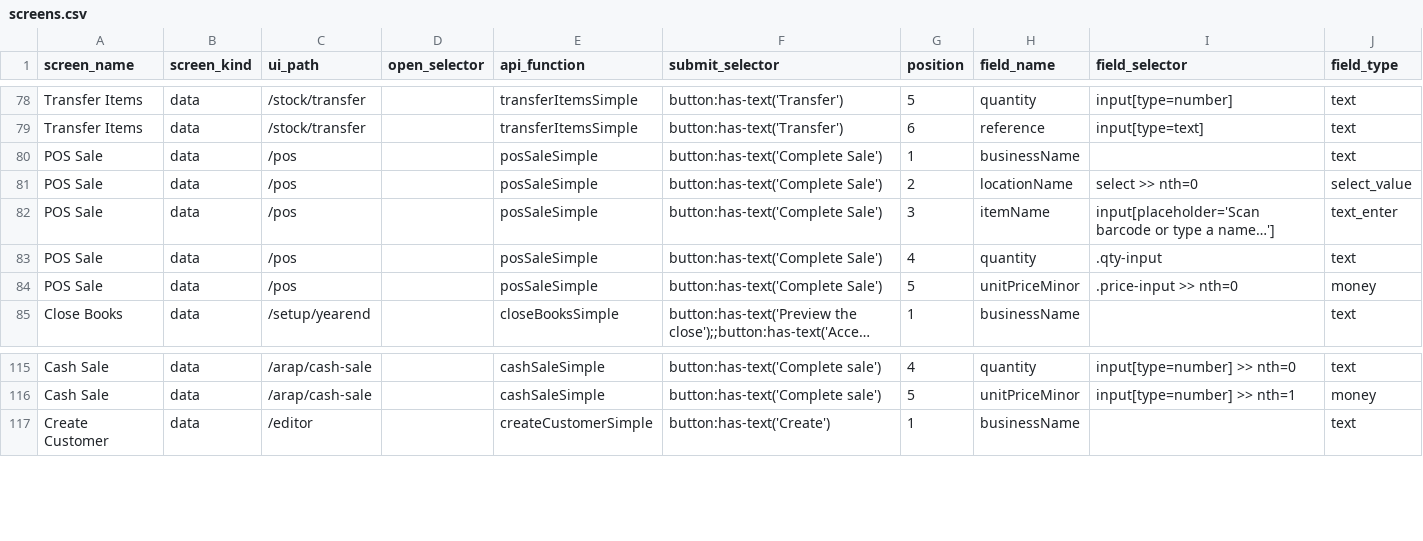
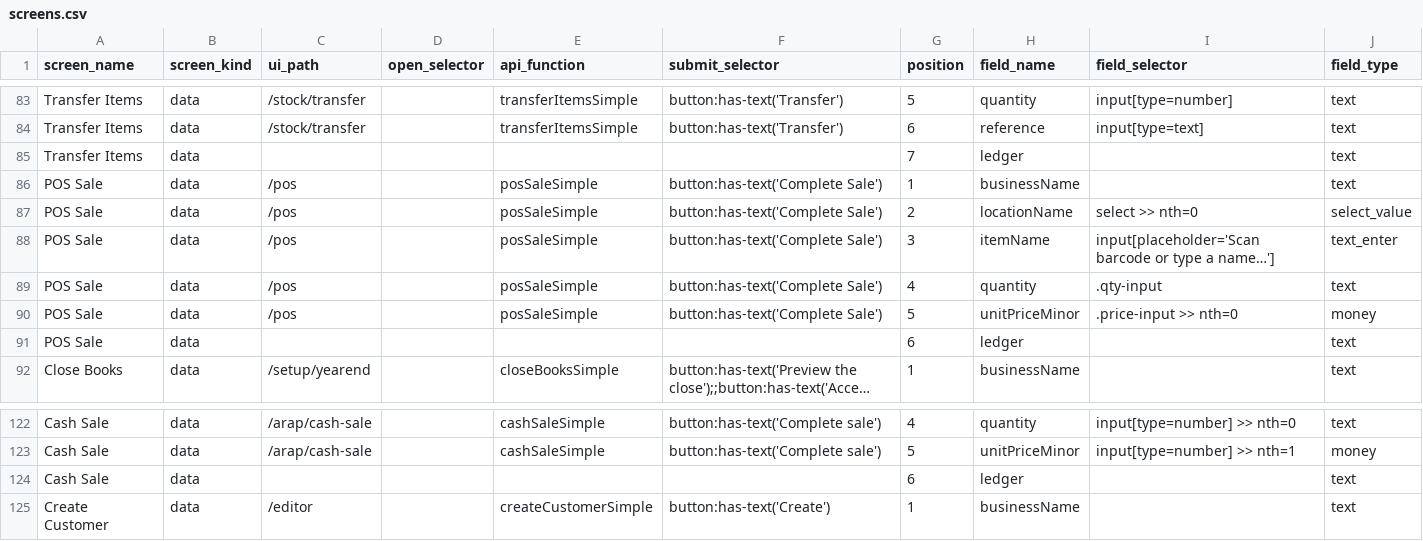
Before and after one commit to relatingdata/SQLite-ledger-ts, a CSV file: shared-fixtures/screens.csv, drawn as a sheet; only a part is shown, gaps mark what is left out; long unchanged cells end in …; the diff covers the shown part only; the diff names each change by its address in the sheet, - before the commit and + after, or states it on an @@ line.

```diff
--- a/shared-fixtures/screens.csv
+++ b/shared-fixtures/screens.csv
+row 85: Transfer Items | data |  |  |  |  | 7 | ledger |  | text
+row 91: POS Sale | data |  |  |  |  | 6 | ledger |  | text
+row 124: Cash Sale | data |  |  |  |  | 6 | ledger |  | text
```
Also changed, not shown: 5 added rows elsewhere in this file, shared-fixtures/tutorial-steps.control.csv, shared-fixtures/tutorial-steps.csv, 8 other files.
